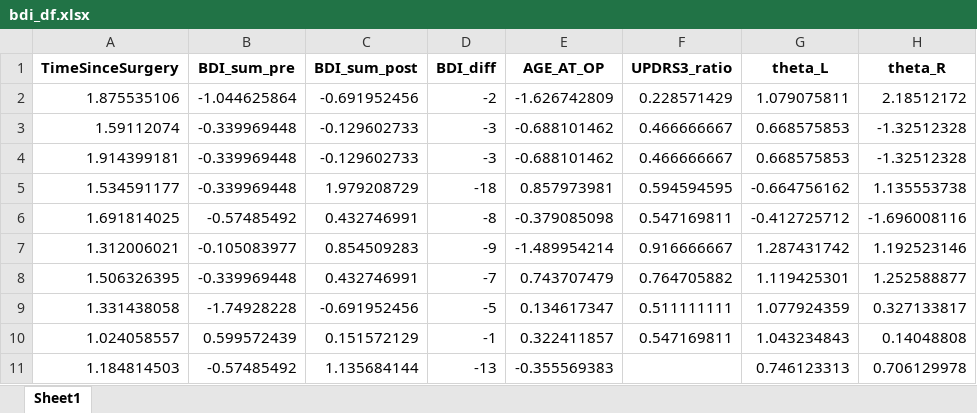
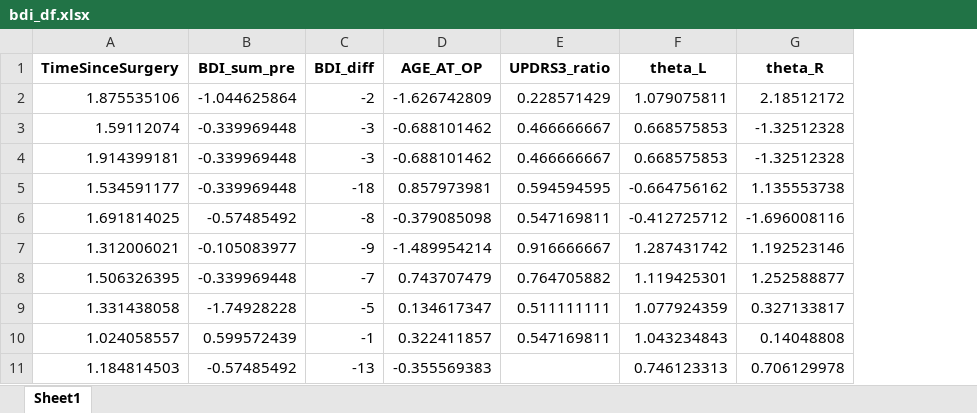
Before and after one commit to GeorgTirp/PD-MultiModal-Prediction, an Excel workbook: data/bdi_df.xlsx, sheet Sheet1, drawn as a sheet; only a part is shown; values as stored, in another font and other column widths than the file's, no borders; the diff names each change by its address in the sheet, - before the commit and + after, or states it on an @@ line.

```diff
--- a/data/bdi_df.xlsx (sheet Sheet1)
+++ b/data/bdi_df.xlsx (sheet Sheet1)
-column C (BDI_sum_post), rows 2-11: -0.691952456 | -0.129602733 | -0.129602733 | 1.979208729 | 0.432746991 | 0.854509283 | 0.432746991 | -0.691952456 | 0.151572129 | 1.135684144
```
Also changed, not shown: 2 other files.
